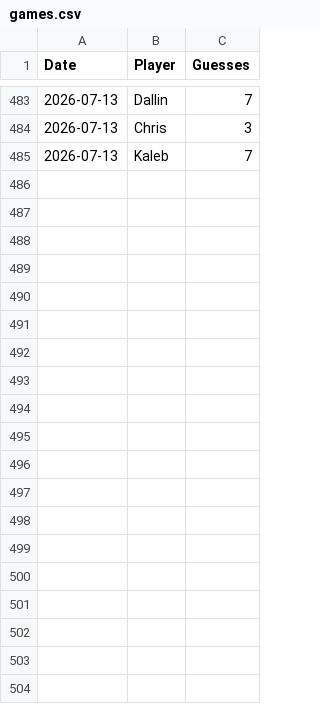
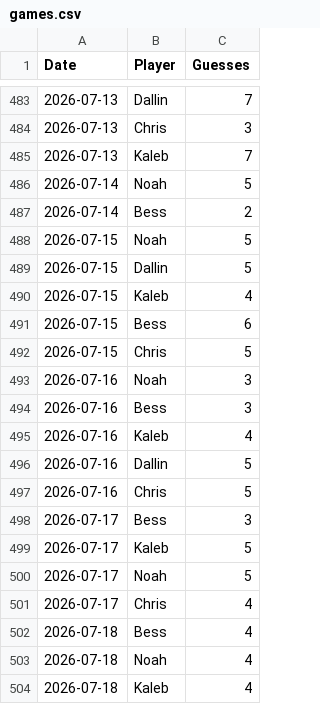
Before and after one commit to ethanbess/Wordle-Leaderboard, a CSV file: games.csv, drawn as a sheet; only a part is shown, gaps mark what is left out; the diff covers the shown part only; the diff names each change by its address in the sheet, - before the commit and + after, or states it on an @@ line.

```diff
--- a/games.csv
+++ b/games.csv
+row 486: 2026-07-14 | Noah | 5
+row 487: 2026-07-14 | Bess | 2
+row 488: 2026-07-15 | Noah | 5
+row 489: 2026-07-15 | Dallin | 5
+row 490: 2026-07-15 | Kaleb | 4
+row 491: 2026-07-15 | Bess | 6
+row 492: 2026-07-15 | Chris | 5
+row 493: 2026-07-16 | Noah | 3
+row 494: 2026-07-16 | Bess | 3
+row 495: 2026-07-16 | Kaleb | 4
+row 496: 2026-07-16 | Dallin | 5
+row 497: 2026-07-16 | Chris | 5
+row 498: 2026-07-17 | Bess | 3
+row 499: 2026-07-17 | Kaleb | 5
+row 500: 2026-07-17 | Noah | 5
+row 501: 2026-07-17 | Chris | 4
+row 502: 2026-07-18 | Bess | 4
+row 503: 2026-07-18 | Noah | 4
+row 504: 2026-07-18 | Kaleb | 4
```
Also changed, not shown: 17 added rows elsewhere in this file, 1 other file.
